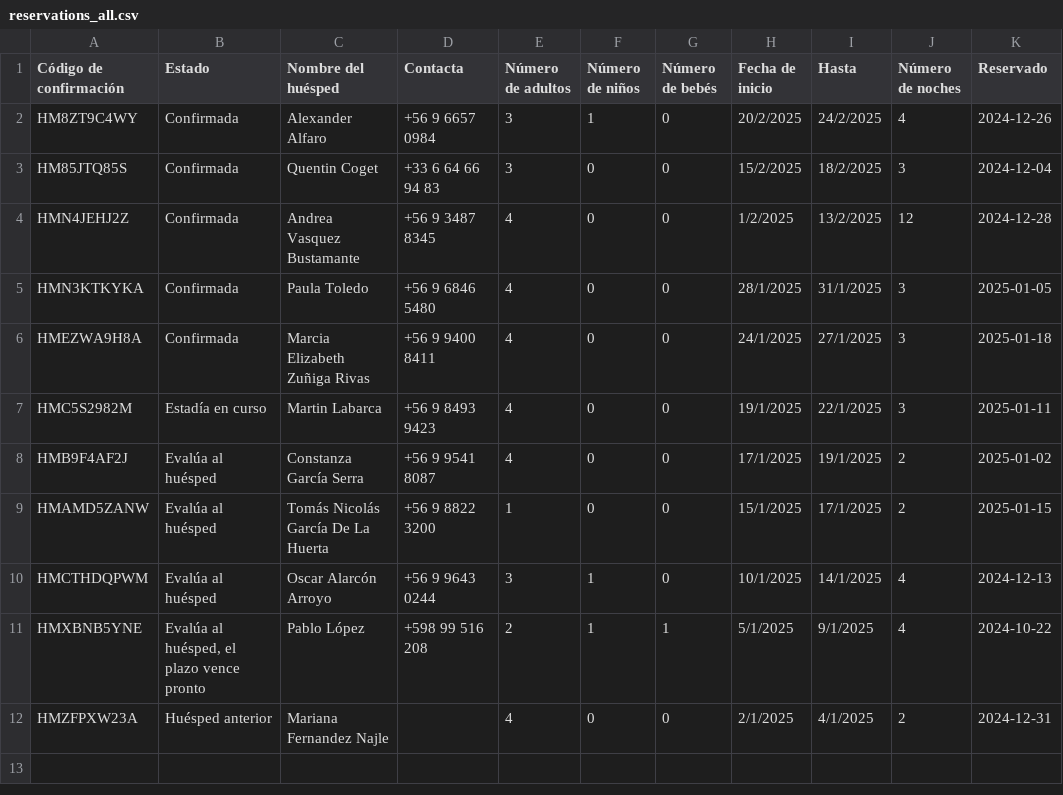
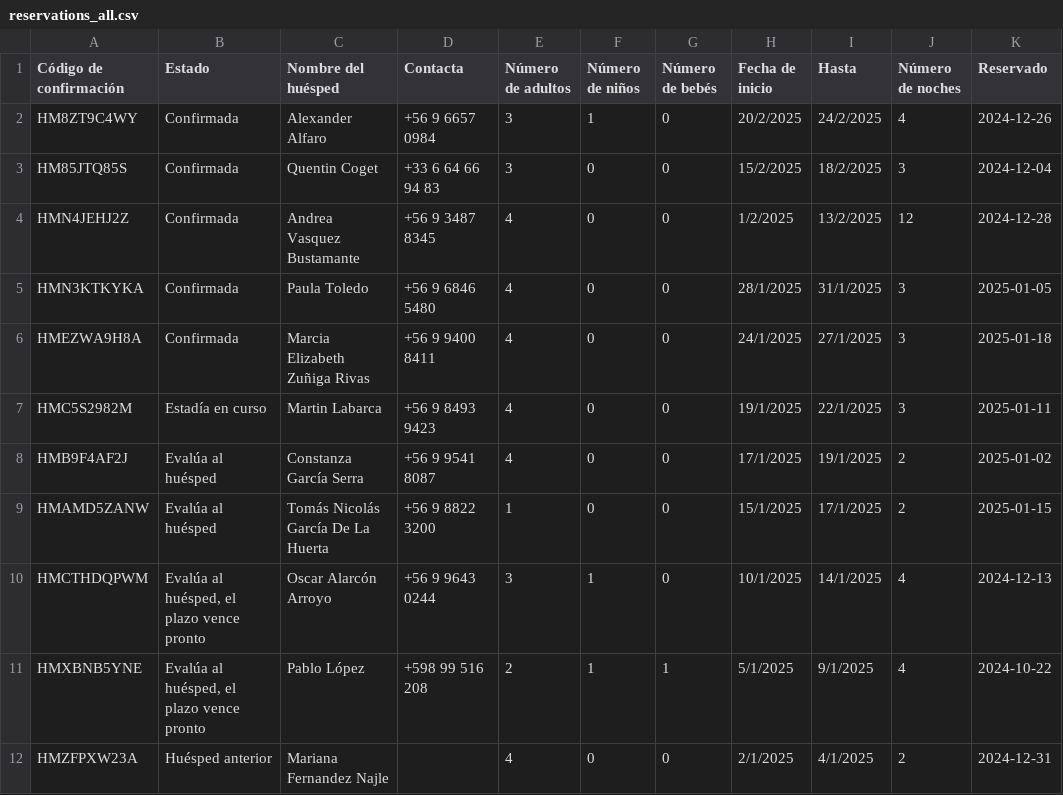
Before and after one commit to lllit/api_bot_bd, a CSV file: temp_calendar/reservations_all.csv, drawn as a sheet; only a part is shown; the diff names each change by its address in the sheet, - before the commit and + after, or states it on an @@ line.

Commit message:
Actualizar archivo de reservas y json

```diff
--- a/temp_calendar/reservations_all.csv
+++ b/temp_calendar/reservations_all.csv
-B10 (Estado): Evalúa al huésped
+B10 (Estado): Evalúa al huésped, el plazo vence pronto
```
Also changed, not shown: 1 other file.
